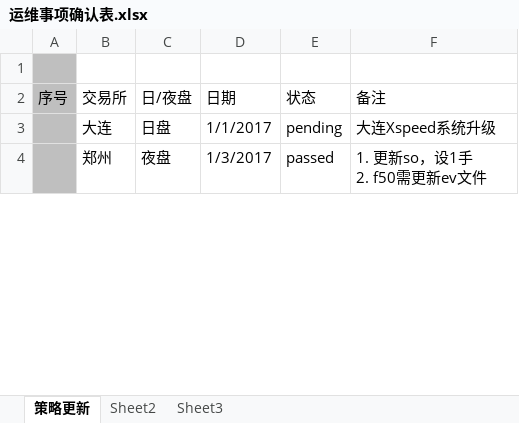
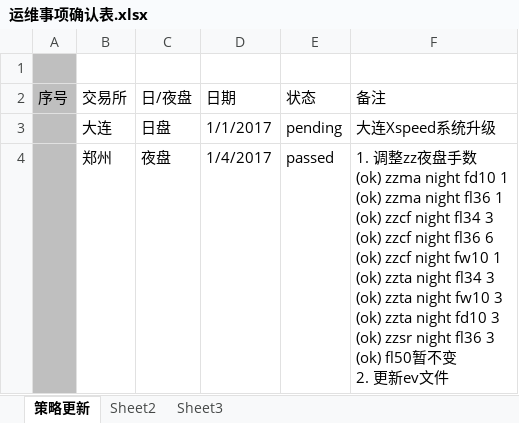
Before and after one commit to 19199883/MyDoc, an Excel workbook: ExplorerFund/operation/strategy_update/checklist/运维事项确认表.xlsx, sheet 策略更新, drawn as a sheet; only a part is shown; values as stored, in another font and other column widths than the file's, no borders; table styles not drawn; ↵ is a line break in a cell; the diff covers the shown part only; the diff names each change by its address in the sheet, - before the commit and + after, or states it on an @@ line.

Commit message:
upddate strategy settings
1. 调整zz夜盘手数
(ok) zzma night fd10 1
(ok) zzma night fl36 1
(ok) zzcf night fl34 3
(ok) zzcf night fl36 6
(ok) zzcf night fw10 1
(ok) zzta night fl34 3
(ok) zzta night fw10 3
(ok) zzta night fd10 3
(ok) zzsr night fl36 3
(ok) fl50暂不变

2. 更新ev文件

```diff
--- a/ExplorerFund/operation/strategy_update/checklist/运维事项确认表.xlsx (sheet 策略更新)
+++ b/ExplorerFund/operation/strategy_update/checklist/运维事项确认表.xlsx (sheet 策略更新)
-D4 (日期): 1/3/2017
+D4 (日期): 1/4/2017
-F4 (备注): 1. 更新so，设1手 ↵ 2. f50需更新ev文…
+F4 (备注): 1. 调整zz夜盘手数 ↵ (ok) zzma night fd10 1 ↵ (ok) zzma night fl36 1 ↵ (ok) zzcf night fl34 3 ↵ (ok) zzcf night fl36 6 ↵ (ok) zzcf night fw10 1 ↵ (ok) zzta night fl34 3 ↵ (ok) zzta night fw10 3 ↵ (ok) zzta night fd10 3 ↵ (ok) zzsr night fl36 3 ↵ (ok) fl50暂不变 ↵ 2. 更新ev文…
```
Also changed, not shown: 1 added row and 1 removed row elsewhere in this sheet, 4 other files.
